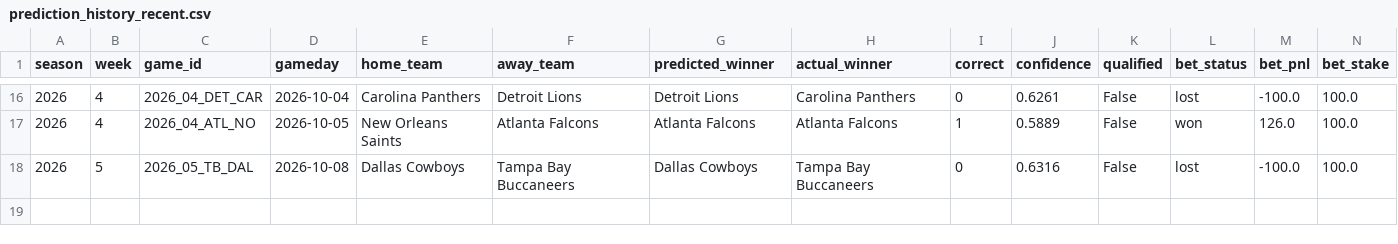
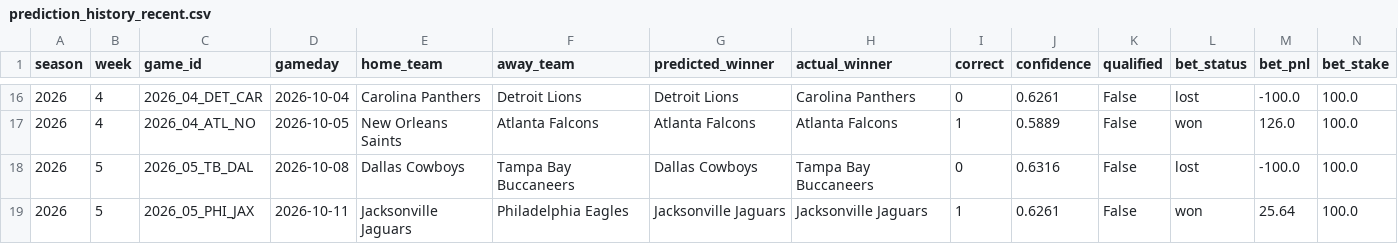
Before and after one commit to nholzmey/BoatBoat-Website, a CSV file: nfl/prediction_history_recent.csv, drawn as a sheet; only a part is shown, gaps mark what is left out; the diff names each change by its address in the sheet, - before the commit and + after, or states it on an @@ line.

```diff
--- a/nfl/prediction_history_recent.csv
+++ b/nfl/prediction_history_recent.csv
+row 19: 2026 | 5 | 2026_05_PHI_JAX | 2026-10-11 | Jacksonville Jaguars | Philadelphia Eagles | Jacksonville Jaguars | Jacksonville Jaguars | 1 | 0.6261 | False | won | 25.64 | 100.0
```
Also changed, not shown: nfl/betting_by_week_recent.csv, nfl/prediction_history_all_years.csv, 27 other files.
